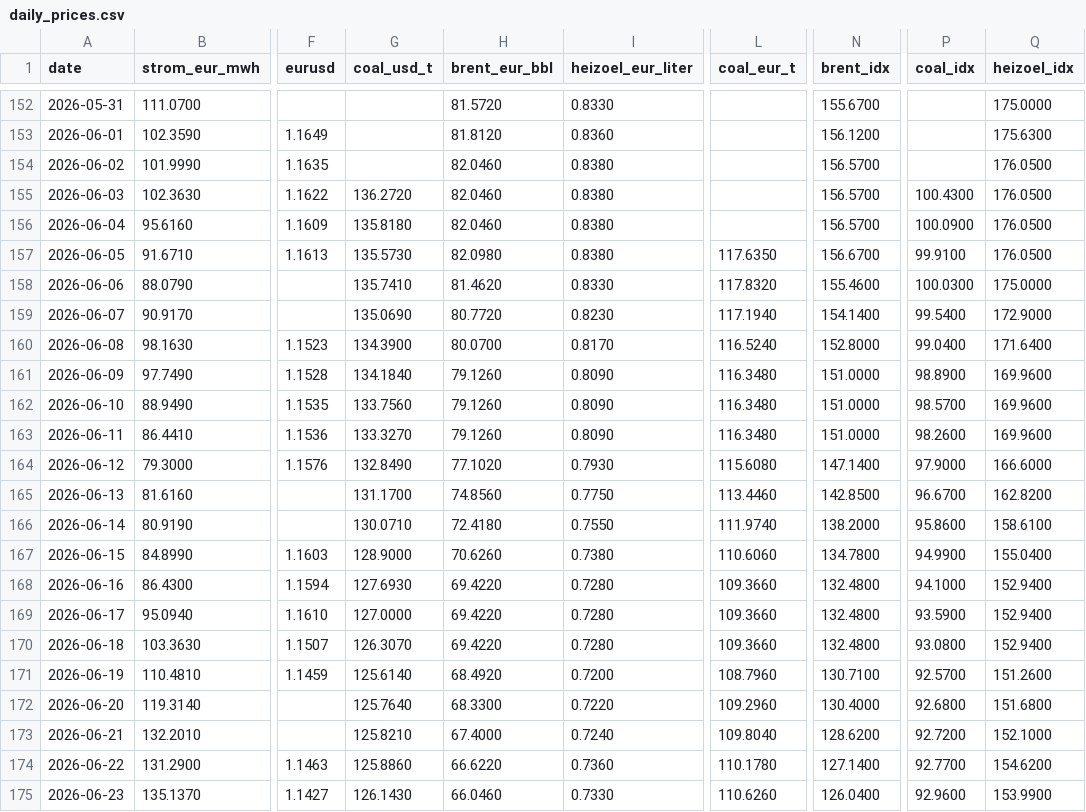
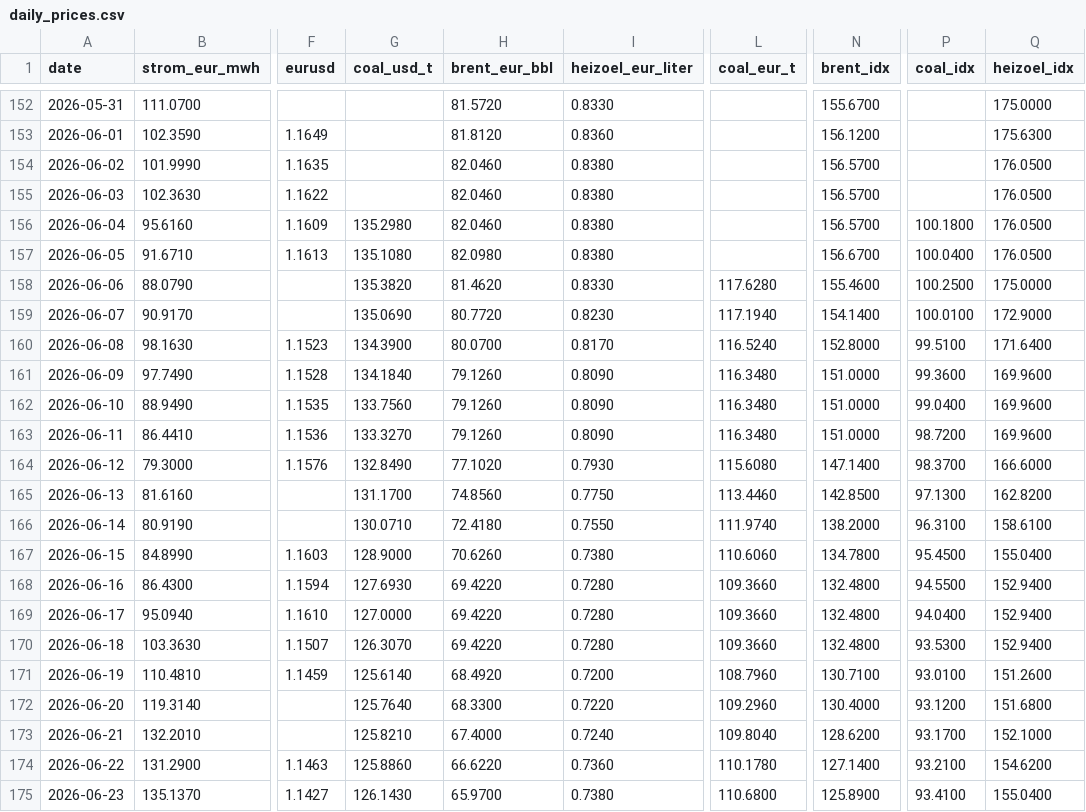
Before and after one commit to DoiEnnoson/Energyprices, a CSV file: data/daily_prices.csv, drawn as a sheet; only a part is shown, gaps mark what is left out; the diff covers the shown part only; the diff names each change by its address in the sheet, - before the commit and + after, or states it on an @@ line.

```diff
--- a/data/daily_prices.csv
+++ b/data/daily_prices.csv
-G155 (coal_usd_t): 136.2720
+G155 (coal_usd_t): (empty)
-P155 (coal_idx): 100.4300
+P155 (coal_idx): (empty)
-G156 (coal_usd_t): 135.8180
+G156 (coal_usd_t): 135.2980
-P156 (coal_idx): 100.0900
+P156 (coal_idx): 100.1800
-G157 (coal_usd_t): 135.5730
+G157 (coal_usd_t): 135.1080
-L157 (coal_eur_t): 117.6350
+L157 (coal_eur_t): (empty)
-P157 (coal_idx): 99.9100
+P157 (coal_idx): 100.0400
-G158 (coal_usd_t): 135.7410
+G158 (coal_usd_t): 135.3820
-L158 (coal_eur_t): 117.8320
+L158 (coal_eur_t): 117.6280
-P158 (coal_idx): 100.0300
+P158 (coal_idx): 100.2500
-P159 (coal_idx): 99.5400
+P159 (coal_idx): 100.0100
-P160 (coal_idx): 99.0400
+P160 (coal_idx): 99.5100
-P161 (coal_idx): 98.8900
+P161 (coal_idx): 99.3600
-P162 (coal_idx): 98.5700
+P162 (coal_idx): 99.0400
-P163 (coal_idx): 98.2600
+P163 (coal_idx): 98.7200
-P164 (coal_idx): 97.9000
+P164 (coal_idx): 98.3700
-P165 (coal_idx): 96.6700
+P165 (coal_idx): 97.1300
-P166 (coal_idx): 95.8600
+P166 (coal_idx): 96.3100
-P167 (coal_idx): 94.9900
+P167 (coal_idx): 95.4500
-P168 (coal_idx): 94.1000
+P168 (coal_idx): 94.5500
-P169 (coal_idx): 93.5900
+P169 (coal_idx): 94.0400
-P170 (coal_idx): 93.0800
+P170 (coal_idx): 93.5300
-P171 (coal_idx): 92.5700
+P171 (coal_idx): 93.0100
-P172 (coal_idx): 92.6800
+P172 (coal_idx): 93.1200
-P173 (coal_idx): 92.7200
+P173 (coal_idx): 93.1700
-P174 (coal_idx): 92.7700
+P174 (coal_idx): 93.2100
-H175 (brent_eur_bbl): 66.0460
+H175 (brent_eur_bbl): 65.9700
-I175 (heizoel_eur_liter): 0.7330
+I175 (heizoel_eur_liter): 0.7380
-L175 (coal_eur_t): 110.6260
+L175 (coal_eur_t): 110.6800
-N175 (brent_idx): 126.0400
+N175 (brent_idx): 125.8900
-P175 (coal_idx): 92.9600
+P175 (coal_idx): 93.4100
-Q175 (heizoel_idx): 153.9900
+Q175 (heizoel_idx): 155.0400
```
Also changed, not shown: 1 added row and 33 edited cells elsewhere in this file, 3 other files.
